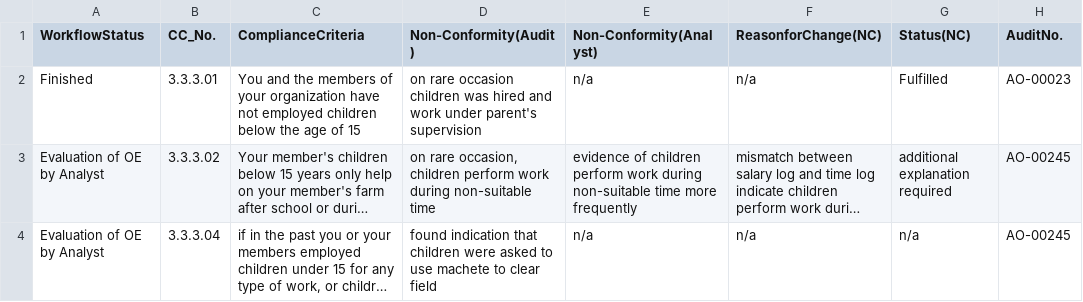
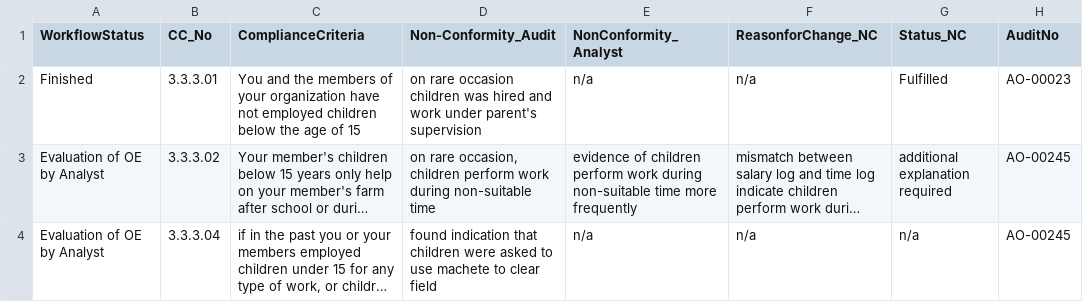
Before and after one commit to jluciano/ichoose, a CSV file: data/source/ctg-albany-edu/flo-certification/version/2013-Jul-11/manual/flo-certification.xls_Audit_Workflow_Status.csv, drawn as a sheet; long unchanged cells end in ….

```diff
--- a/data/source/ctg-albany-edu/flo-certification/version/2013-Jul-11/manual/flo-certification.xls_Audit_Workflow_Status.csv
+++ b/data/source/ctg-albany-edu/flo-certification/version/2013-Jul-11/manual/flo-certification.xls_Audit_Workflow_Status.csv
@@ -1,2 +1,2 @@
-WorkflowStatus,CC_No.,ComplianceCriteria,Non-Conformity(Audit),Non-Conformity(Analyst),ReasonforChange(NC),Status(NC),AuditNo.
+WorkflowStatus,CC_No,ComplianceCriteria,Non-Conformity_Audit,NonConformity_Analyst,ReasonforChange_NC,Status_NC,AuditNo
 Finished,3.3.3.01,You and the members of your organization have not employed children below the age of 15,on rare occasion children was hired and work under parent's supervision,n/a,n/a,Fulfilled,AO-00023
```
Also changed, not shown: data/source/ctg-albany-edu/flo-certification/version/2013-Jul-11/manual/flo-certification.xls_Address.csv, data/source/ctg-albany-edu/flo-certification/version/2013-Jul-11/manual/flo-certification.xls_Audit_Result.csv, 3 other files.
